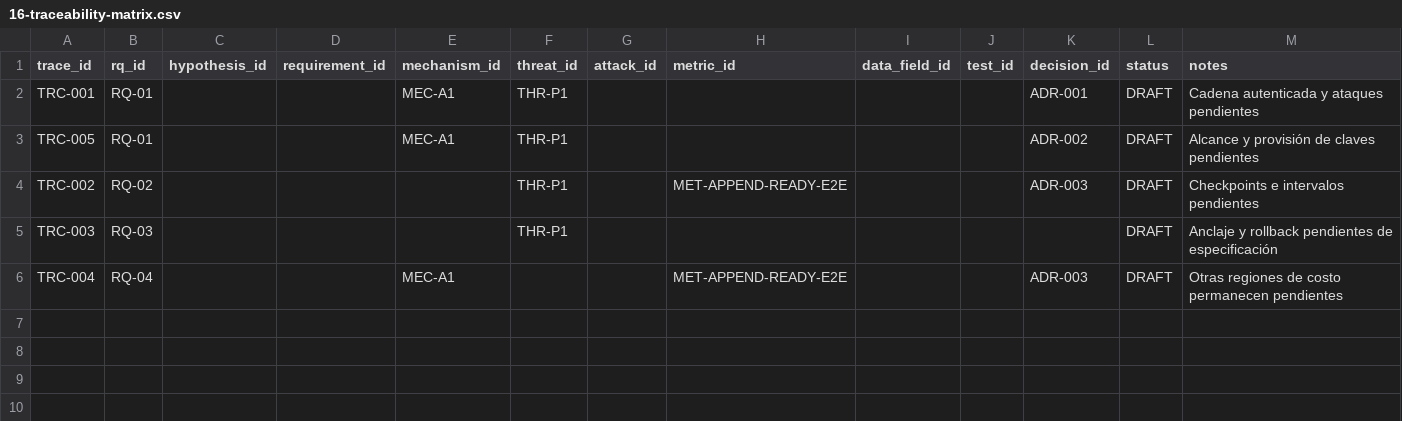
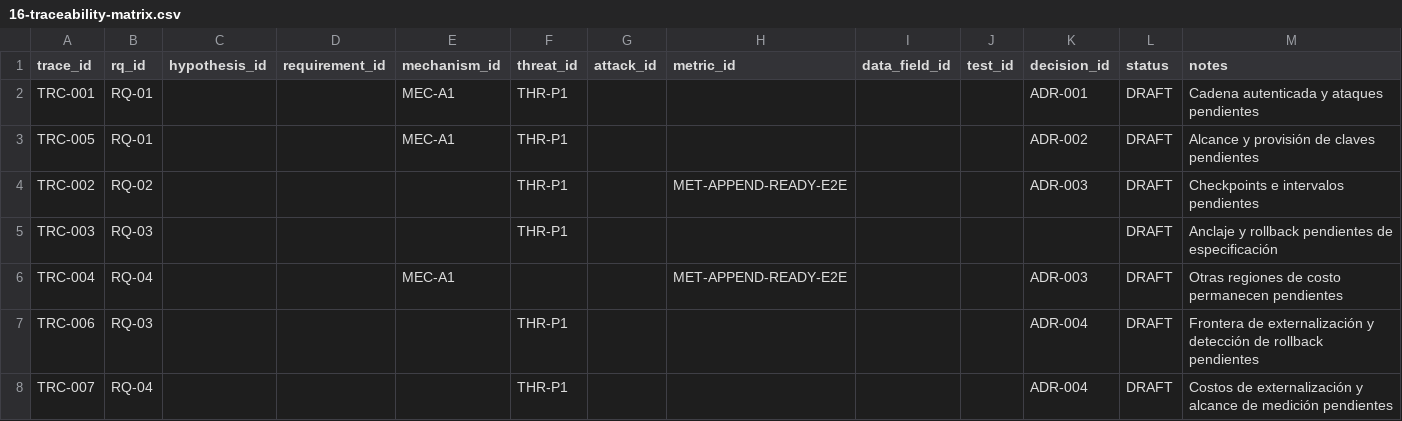
Before and after one commit to AlanEspinozaH/offline-ledger-security-benchmark, a CSV file: docs/16-traceability-matrix.csv, drawn as a sheet; the diff names each change by its address in the sheet, - before the commit and + after, or states it on an @@ line.

Commit message:
docs: add external anchor boundary decision dossier

```diff
--- a/docs/16-traceability-matrix.csv
+++ b/docs/16-traceability-matrix.csv
+row 7: TRC-006 | RQ-03 |  |  |  | THR-P1 |  |  |  |  | ADR-004 | DRAFT | Frontera de externalización y detección de rollback pendientes
+row 8: TRC-007 | RQ-04 |  |  |  | THR-P1 |  |  |  |  | ADR-004 | DRAFT | Costos de externalización y alcance de medición pendientes
```
Also changed, not shown: 2 other files.
